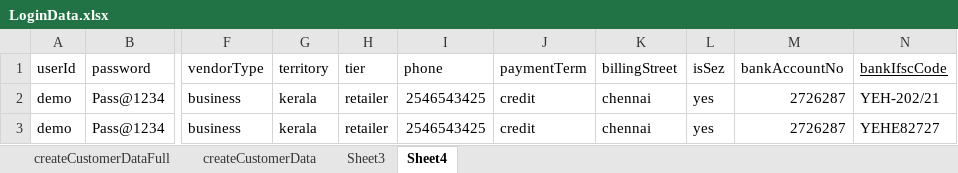
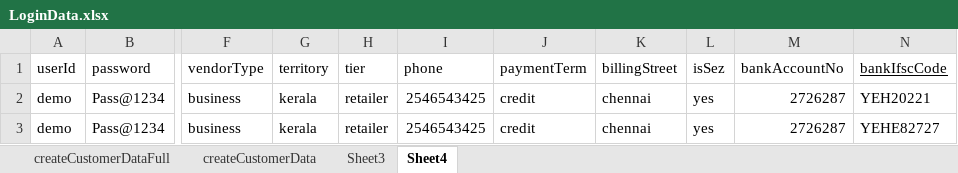
Before and after one commit to kumaresankjs/auto, an Excel workbook: erp-trading/testDataExternalFiles/LoginData.xlsx, sheet Sheet4, drawn as a sheet; only a part is shown, gaps mark what is left out; values as stored, in another font and other column widths than the file's, no borders; the diff names each change by its address in the sheet, - before the commit and + after, or states it on an @@ line.

Commit message:
excel data change

```diff
--- a/erp-trading/testDataExternalFiles/LoginData.xlsx (sheet Sheet4)
+++ b/erp-trading/testDataExternalFiles/LoginData.xlsx (sheet Sheet4)
-N2 (bankIfscCode): YEH-202/21
+N2 (bankIfscCode): YEH20221
```
